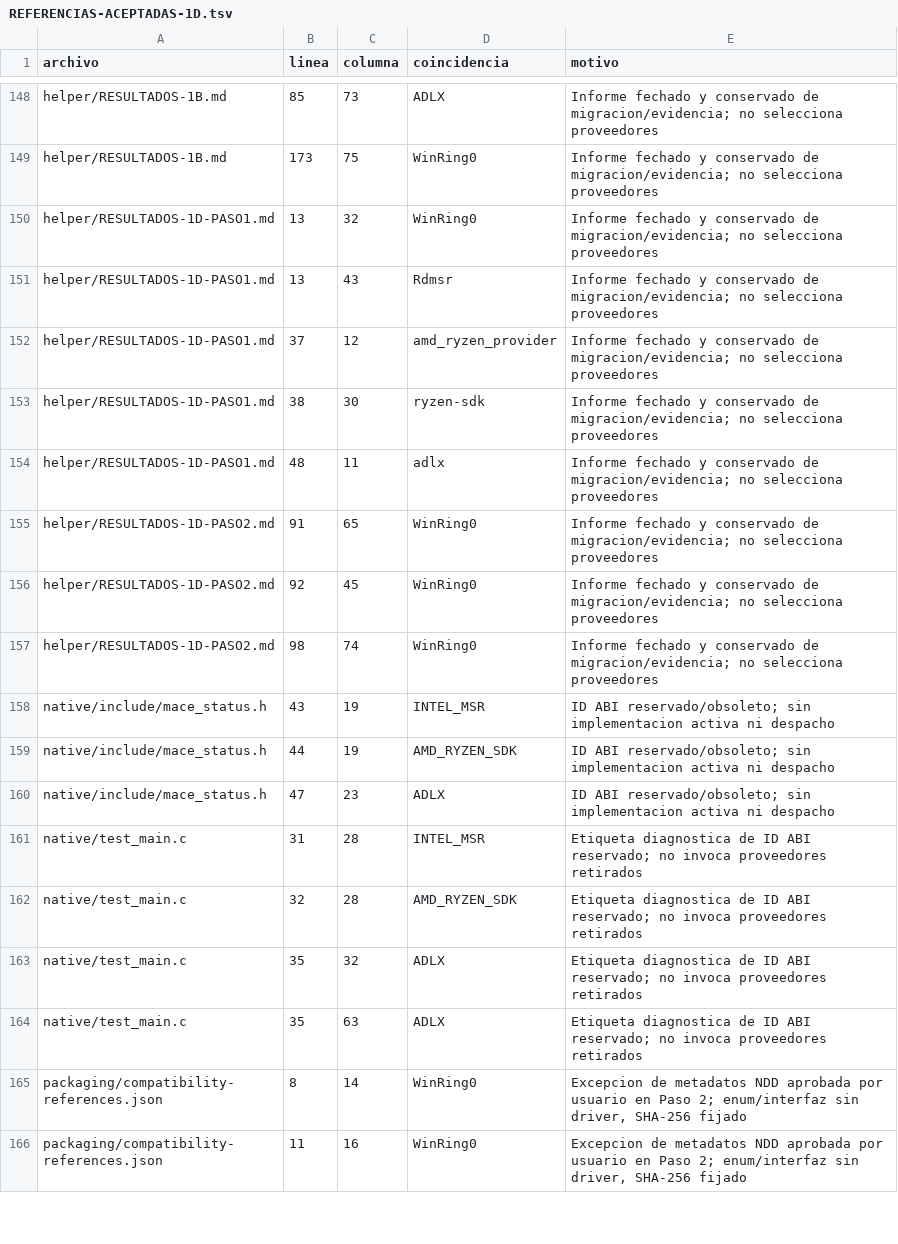
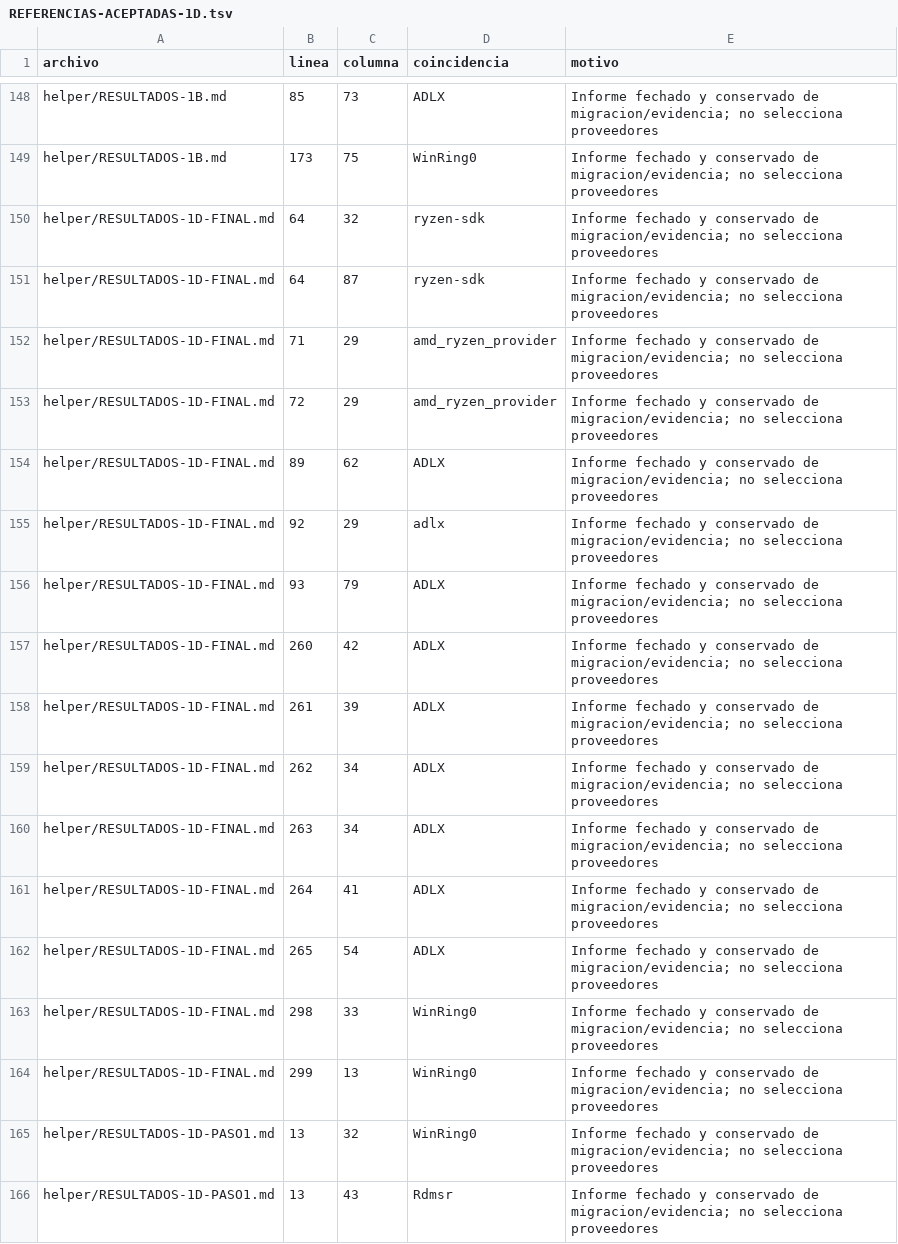
Before and after one commit to DanielDdeY/MACE, a TSV file: docs/REFERENCIAS-ACEPTADAS-1D.tsv, drawn as a sheet; only a part is shown, gaps mark what is left out; the shorter side is filled out with more unchanged rows.

```diff
--- a/docs/REFERENCIAS-ACEPTADAS-1D.tsv
+++ b/docs/REFERENCIAS-ACEPTADAS-1D.tsv
@@ -149,2 +149,17 @@ helper/RESULTADOS-1B.md	85	73	ADLX	Informe fechado y conservado de migracion/evi
 helper/RESULTADOS-1B.md	173	75	WinRing0	Informe fechado y conservado de migracion/evidencia; no selecciona proveedores
+helper/RESULTADOS-1D-FINAL.md	64	32	ryzen-sdk	Informe fechado y conservado de migracion/evidencia; no selecciona proveedores
+helper/RESULTADOS-1D-FINAL.md	64	87	ryzen-sdk	Informe fechado y conservado de migracion/evidencia; no selecciona proveedores
+helper/RESULTADOS-1D-FINAL.md	71	29	amd_ryzen_provider	Informe fechado y conservado de migracion/evidencia; no selecciona proveedores
+helper/RESULTADOS-1D-FINAL.md	72	29	amd_ryzen_provider	Informe fechado y conservado de migracion/evidencia; no selecciona proveedores
+helper/RESULTADOS-1D-FINAL.md	89	62	ADLX	Informe fechado y conservado de migracion/evidencia; no selecciona proveedores
+helper/RESULTADOS-1D-FINAL.md	92	29	adlx	Informe fechado y conservado de migracion/evidencia; no selecciona proveedores
+helper/RESULTADOS-1D-FINAL.md	93	79	ADLX	Informe fechado y conservado de migracion/evidencia; no selecciona proveedores
+helper/RESULTADOS-1D-FINAL.md	260	42	ADLX	Informe fechado y conservado de migracion/evidencia; no selecciona proveedores
+helper/RESULTADOS-1D-FINAL.md	261	39	ADLX	Informe fechado y conservado de migracion/evidencia; no selecciona proveedores
+helper/RESULTADOS-1D-FINAL.md	262	34	ADLX	Informe fechado y conservado de migracion/evidencia; no selecciona proveedores
+helper/RESULTADOS-1D-FINAL.md	263	34	ADLX	Informe fechado y conservado de migracion/evidencia; no selecciona proveedores
+helper/RESULTADOS-1D-FINAL.md	264	41	ADLX	Informe fechado y conservado de migracion/evidencia; no selecciona proveedores
+helper/RESULTADOS-1D-FINAL.md	265	54	ADLX	Informe fechado y conservado de migracion/evidencia; no selecciona proveedores
+helper/RESULTADOS-1D-FINAL.md	298	33	WinRing0	Informe fechado y conservado de migracion/evidencia; no selecciona proveedores
+helper/RESULTADOS-1D-FINAL.md	299	13	WinRing0	Informe fechado y conservado de migracion/evidencia; no selecciona proveedores
 helper/RESULTADOS-1D-PASO1.md	13	32	WinRing0	Informe fechado y conservado de migracion/evidencia; no selecciona proveedores
```
Also changed, not shown: 1 other file.
